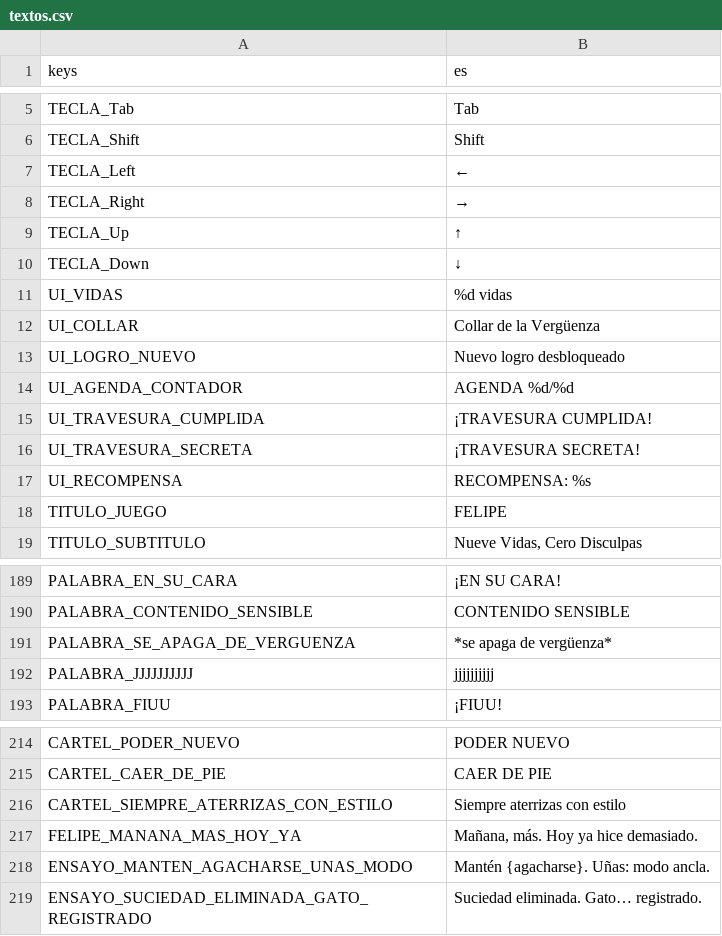
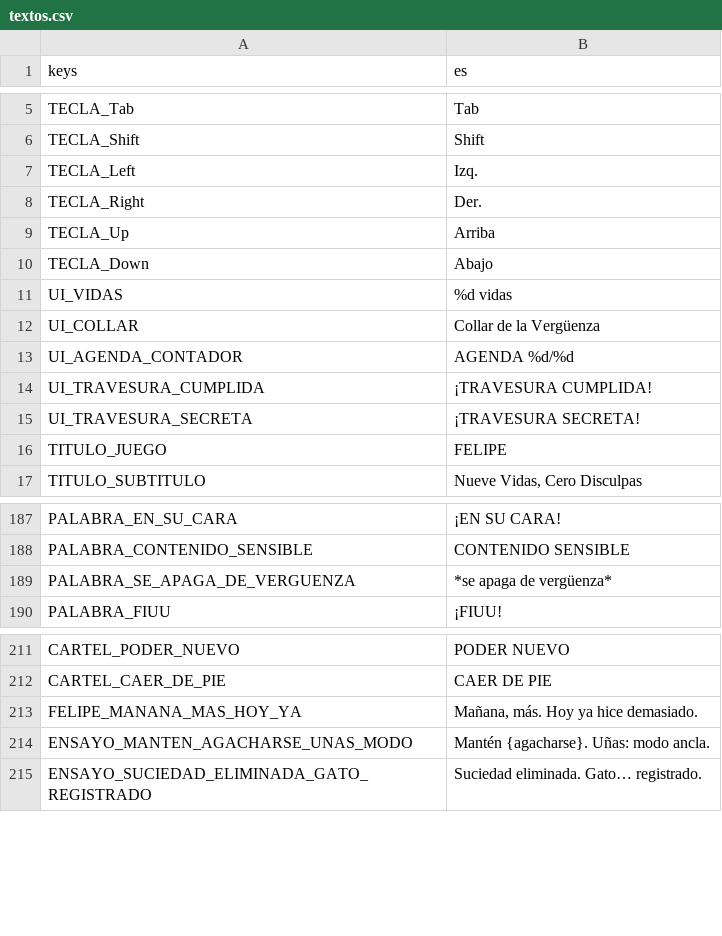
Before and after one commit to rivas274/demo, a CSV file: siete-vidas/juego/traducciones/textos.csv, drawn as a sheet; only a part is shown, gaps mark what is left out.

```diff
--- a/siete-vidas/juego/traducciones/textos.csv
+++ b/siete-vidas/juego/traducciones/textos.csv
@@ -6,9 +6,8 @@ TECLA_Tab,Tab
 TECLA_Shift,Shift
-TECLA_Left,←
-TECLA_Right,→
-TECLA_Up,↑
-TECLA_Down,↓
+TECLA_Left,Izq.
+TECLA_Right,Der.
+TECLA_Up,Arriba
+TECLA_Down,Abajo
 UI_VIDAS,%d vidas
 UI_COLLAR,Collar de la Vergüenza
-UI_LOGRO_NUEVO,Nuevo logro desbloqueado
 UI_AGENDA_CONTADOR,AGENDA %d/%d
@@ -16,3 +15,2 @@ UI_TRAVESURA_CUMPLIDA,¡TRAVESURA CUMPLIDA!
 UI_TRAVESURA_SECRETA,¡TRAVESURA SECRETA!
-UI_RECOMPENSA,RECOMPENSA: %s
 TITULO_JUEGO,FELIPE
@@ -191,3 +189,2 @@ PALABRA_CONTENIDO_SENSIBLE,CONTENIDO SENSIBLE
 PALABRA_SE_APAGA_DE_VERGUENZA,*se apaga de vergüenza*
-PALABRA_JJJJJJJJJJ,jjjjjjjjjj
 PALABRA_FIUU,¡FIUU!
@@ -215,3 +212,2 @@ CARTEL_PODER_NUEVO,PODER NUEVO
 CARTEL_CAER_DE_PIE,CAER DE PIE
-CARTEL_SIEMPRE_ATERRIZAS_CON_ESTILO,Siempre aterrizas con estilo
 FELIPE_MANANA_MAS_HOY_YA,"Mañana, más. Hoy ya hice demasiado."
```
Also changed, not shown: 24 other files.
